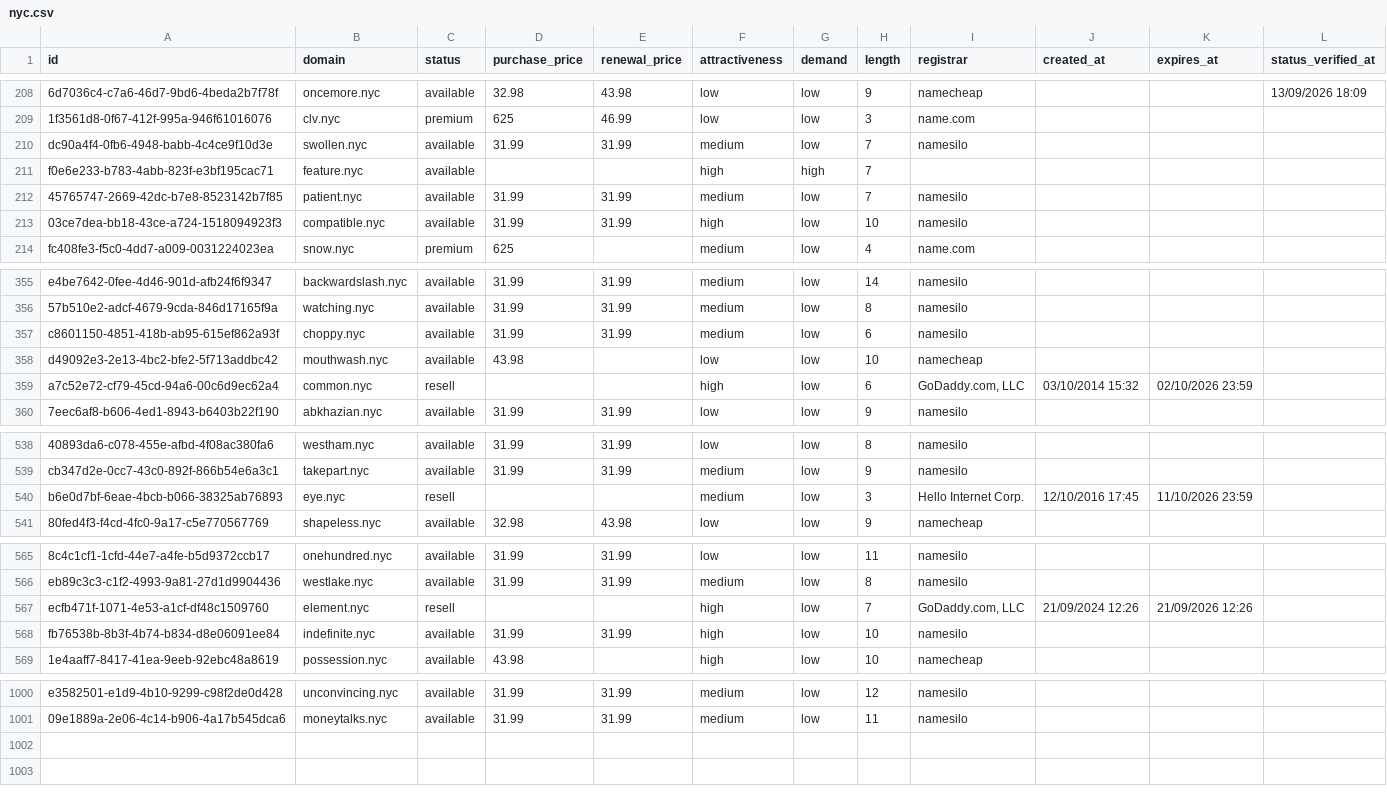
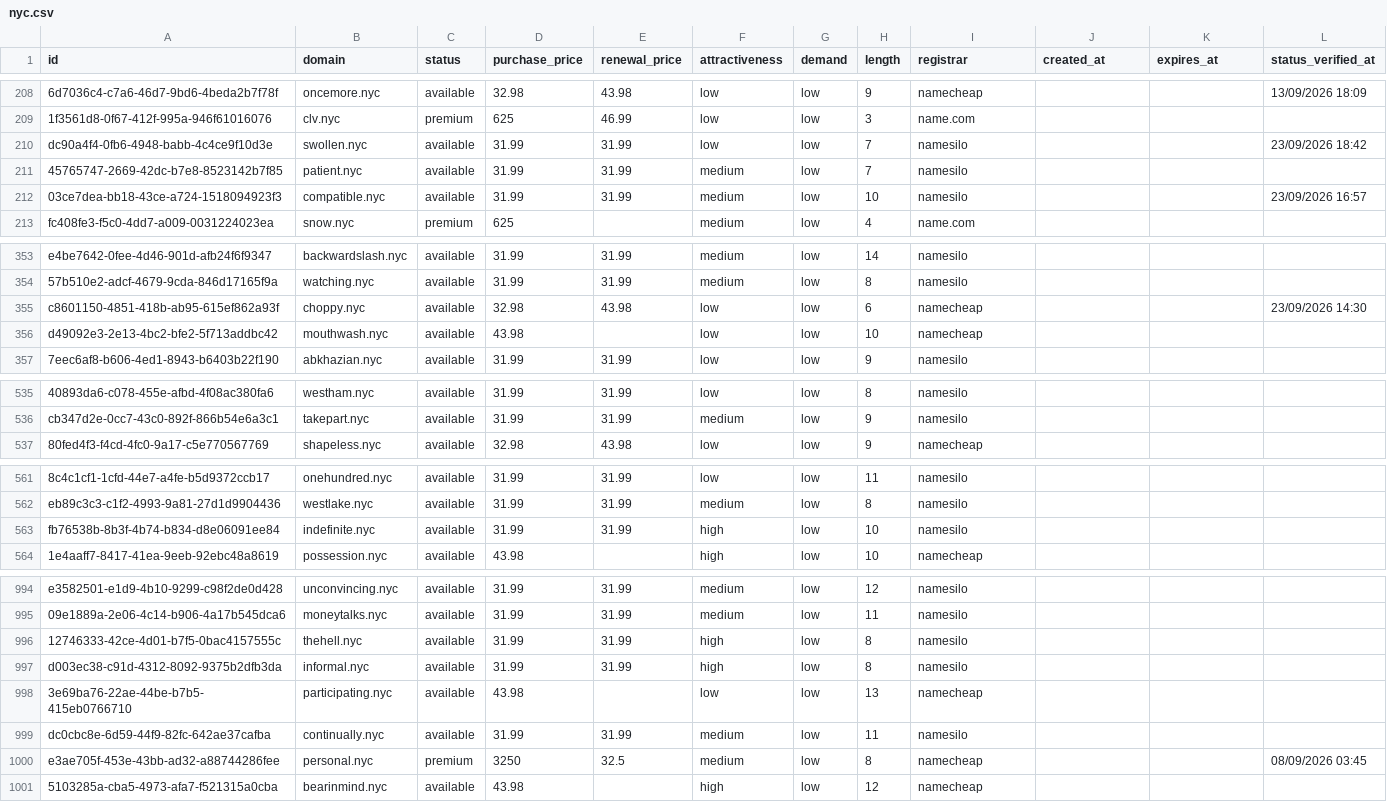
Before and after one commit to UniqueDomains/nyc-oneword-domains, a CSV file: nyc.csv, drawn as a sheet; only a part is shown, gaps mark what is left out; removed rows and columns are numbered as before the commit, all else as after; the diff covers the shown part only; the diff names each change by its address in the sheet, - before the commit and + after, or states it on an @@ line.

Commit message:
Domains update

```diff
--- a/nyc.csv
+++ b/nyc.csv
-F210 (attractiveness): medium
+F210 (attractiveness): low
-L210 (status_verified_at): (empty)
+L210 (status_verified_at): 23/09/2026 18:42
-row 211: f0e6e233-b783-4abb-823f-e3bf195cac71 | feature.nyc | available |  |  | high | high | 7
-F212 (attractiveness): high
+F212 (attractiveness): medium
-L212 (status_verified_at): (empty)
+L212 (status_verified_at): 23/09/2026 16:57
-D355 (purchase_price): 31.99
+D355 (purchase_price): 32.98
-E355 (renewal_price): 31.99
+E355 (renewal_price): 43.98
-F355 (attractiveness): medium
+F355 (attractiveness): low
-I355 (registrar): namesilo
+I355 (registrar): namecheap
-L355 (status_verified_at): (empty)
+L355 (status_verified_at): 23/09/2026 14:30
-row 359: a7c52e72-cf79-45cd-94a6-00c6d9ec62a4 | common.nyc | resell |  |  | high | low | 6 | GoDaddy.com, LLC | 03/10/2014 15:32 | 02/10/2026 23:59
-row 540: b6e0d7bf-6eae-4bcb-b066-38325ab76893 | eye.nyc | resell |  |  | medium | low | 3 | Hello Internet Corp. | 12/10/2016 17:45 | 11/10/2026 23:59
-row 567: ecfb471f-1071-4e53-a1cf-df48c1509760 | element.nyc | resell |  |  | high | low | 7 | GoDaddy.com, LLC | 21/09/2024 12:26 | 21/09/2026 12:26
+row 996: 12746333-42ce-4d01-b7f5-0bac4157555c | thehell.nyc | available | 31.99 | 31.99 | high | low | 8 | namesilo
+row 997: d003ec38-c91d-4312-8092-9375b2dfb3da | informal.nyc | available | 31.99 | 31.99 | high | low | 8 | namesilo
+row 998: 3e69ba76-22ae-44be-b7b5-415eb0766710 | participating.nyc | available | 43.98 |  | low | low | 13 | namecheap
+row 999: dc0cbc8e-6d59-44f9-82fc-642ae37cafba | continually.nyc | available | 31.99 | 31.99 | medium | low | 11 | namesilo
+row 1000: e3ae705f-453e-43bb-ad32-a88744286fee | personal.nyc | premium | 3250 | 32.5 | medium | low | 8 | namecheap |  |  | 08/09/2026 03:45
+row 1001: 5103285a-cba5-4973-afa7-f521315a0cba | bearinmind.nyc | available | 43.98 |  | high | low | 12 | namecheap
```
Also changed, not shown: 2 removed rows and 86 edited cells elsewhere in this file, 4 other files.
